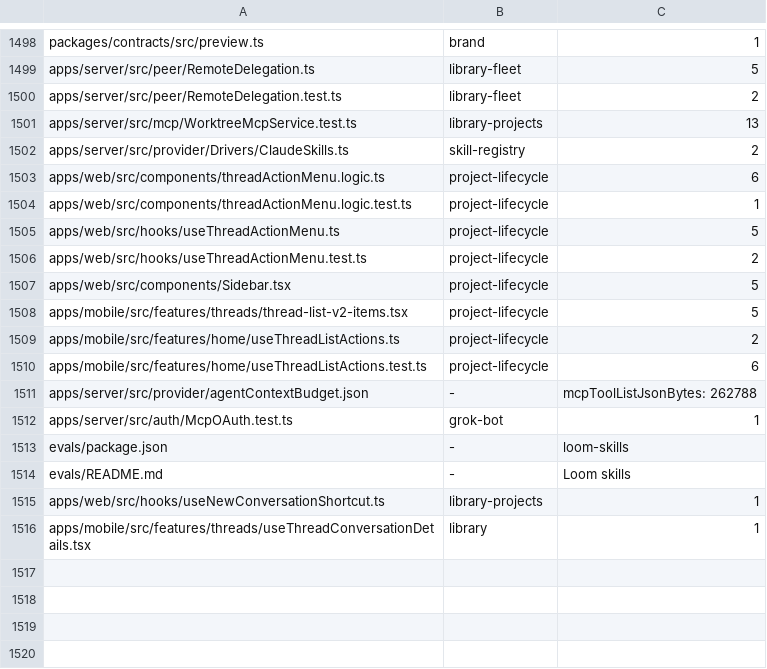
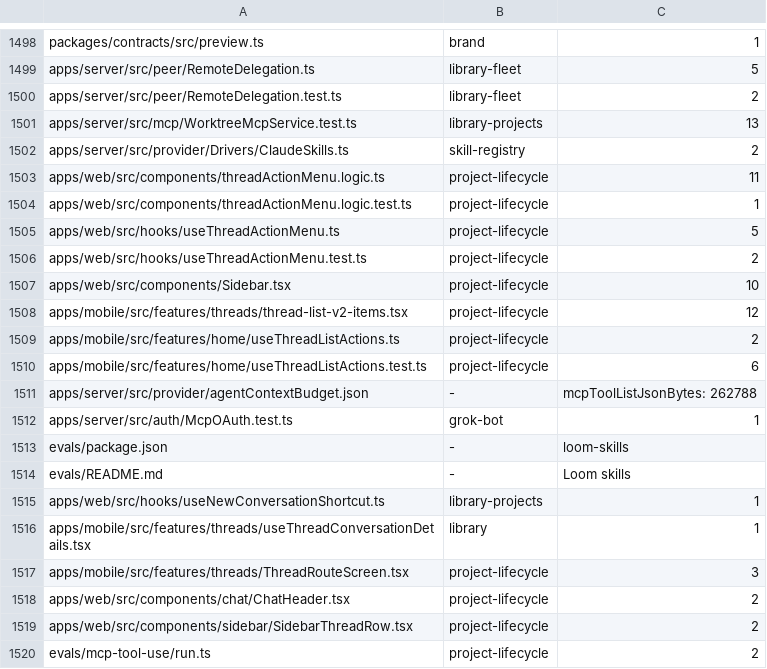
Before and after one commit to kylebegeman/loom, a TSV file: docs/fork/seams.tsv, drawn as a sheet; only a part is shown, gaps mark what is left out.

Commit message:
feat(fork-project-lifecycle): show released checkouts and restore them

```diff
--- a/docs/fork/seams.tsv
+++ b/docs/fork/seams.tsv
@@ -1502,3 +1502,3 @@ apps/server/src/mcp/WorktreeMcpService.test.ts	library-projects	13
 apps/server/src/provider/Drivers/ClaudeSkills.ts	skill-registry	2
-apps/web/src/components/threadActionMenu.logic.ts	project-lifecycle	6
+apps/web/src/components/threadActionMenu.logic.ts	project-lifecycle	11
 apps/web/src/components/threadActionMenu.logic.test.ts	project-lifecycle	1
@@ -1506,4 +1506,4 @@ apps/web/src/hooks/useThreadActionMenu.ts	project-lifecycle	5
 apps/web/src/hooks/useThreadActionMenu.test.ts	project-lifecycle	2
-apps/web/src/components/Sidebar.tsx	project-lifecycle	5
-apps/mobile/src/features/threads/thread-list-v2-items.tsx	project-lifecycle	5
+apps/web/src/components/Sidebar.tsx	project-lifecycle	10
+apps/mobile/src/features/threads/thread-list-v2-items.tsx	project-lifecycle	12
 apps/mobile/src/features/home/useThreadListActions.ts	project-lifecycle	2
@@ -1516 +1516,5 @@ apps/web/src/hooks/useNewConversationShortcut.ts	library-projects	1
 apps/mobile/src/features/threads/useThreadConversationDetails.tsx	library	1
+apps/mobile/src/features/threads/ThreadRouteScreen.tsx	project-lifecycle	3
+apps/web/src/components/chat/ChatHeader.tsx	project-lifecycle	2
+apps/web/src/components/sidebar/SidebarThreadRow.tsx	project-lifecycle	2
+evals/mcp-tool-use/run.ts	project-lifecycle	2
```
Also changed, not shown: 35 other files.
